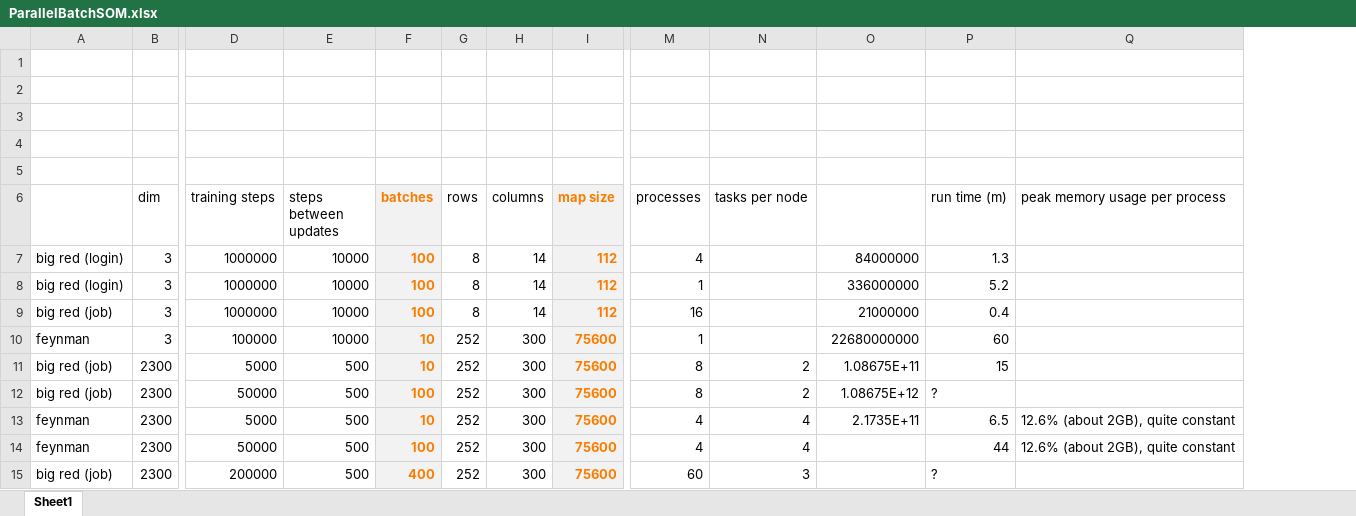
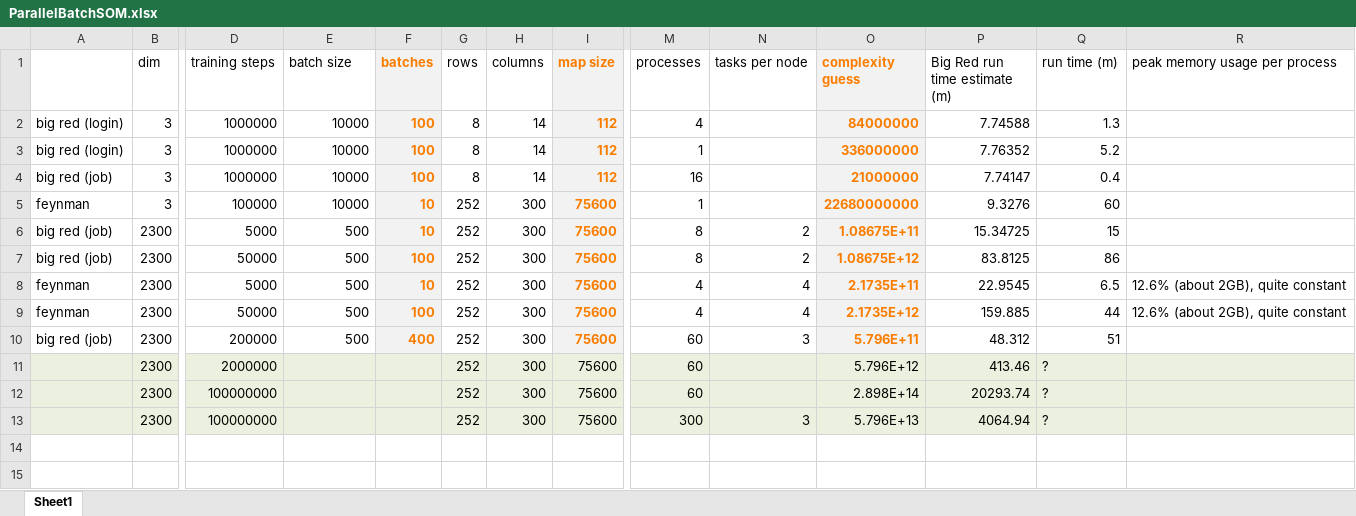
Before and after one commit to CIShell/cishell-applications, an Excel workbook: test-devel/ParallelBatchSOM/run-analysis/ParallelBatchSOM.xlsx, sheet Sheet1, drawn as a sheet; only a part is shown, gaps mark what is left out; values as stored, in another font and other column widths than the file's, no borders; charts and pictures not drawn; removed rows and columns are numbered as before the commit, all else as after; rows hold the shown columns only; the diff names each change by its address in the sheet, - before the commit and + after, or states it on an @@ line.

```diff
--- a/test-devel/ParallelBatchSOM/run-analysis/ParallelBatchSOM.xlsx (sheet Sheet1)
+++ b/test-devel/ParallelBatchSOM/run-analysis/ParallelBatchSOM.xlsx (sheet Sheet1)
+column P (Big Red run time estimate (m)), rows 2-10: 7.74588 | 7.76352 | 7.74147 | 9.3276 | 15.34725 | 83.8125 | 22.9545 | 159.885 | 48.312
-row 1: (empty)
-row 2: (empty)
-row 3: (empty)
-row 4: (empty)
-row 5: (empty)
-E1: steps between updates
+E1: batch size
-O1: (empty)
+O1: complexity guess
-O1:O10 fill: none
+O1:O10 fill: #F2F2F2
@@ O2:O8 bold: off → on, text colour: black → #FA7D00 @@
-Q7 (run time (m)): ?
+Q7 (run time (m)): 86
-O9 (complexity guess): (empty)
+O9 (complexity guess): 2.1735E+12
-O10 (complexity guess): (empty)
+O10 (complexity guess): 5.796E+11
-Q10 (run time (m)): ?
+Q10 (run time (m)): 51
+row 11:  | 2300 | 2000000 |  |  | 252 | 300 | 75600 | 60 |  | 5.796E+12 | 413.46 | ?
+row 12:  | 2300 | 100000000 |  |  | 252 | 300 | 75600 | 60 |  | 2.898E+14 | 20293.74 | ?
+row 13:  | 2300 | 100000000 |  |  | 252 | 300 | 75600 | 300 | 3 | 5.796E+13 | 4064.94 | ?
```
Also changed, not shown: formulas that keep their value, charts or pictures, 6 other files.
